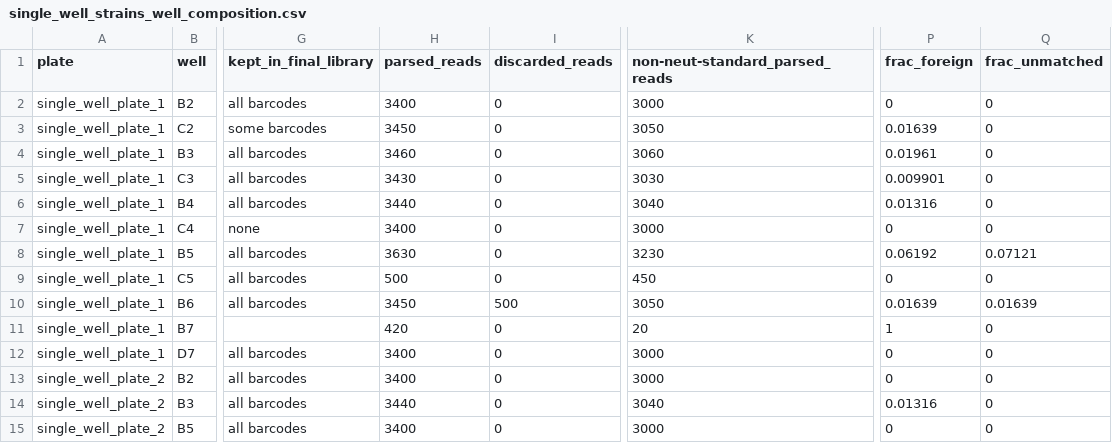
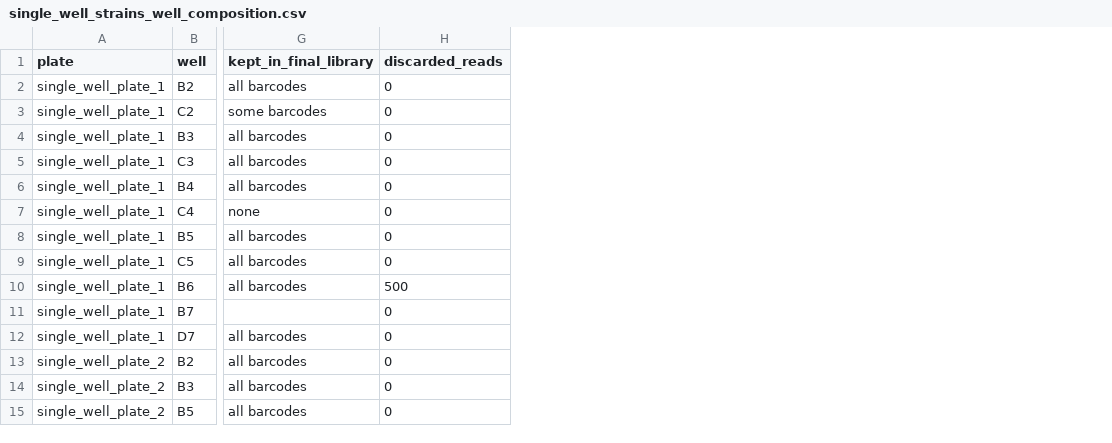
Before and after one commit to jbloomlab/seqneut-pipeline, a CSV file: test_example/results/single_well_infections/single_well_strains_well_composition.csv, drawn as a sheet; only a part is shown, gaps mark what is left out; the diff names each change by its address in the sheet, - before the commit and + after, or states it on an @@ line.

```diff
--- a/test_example/results/single_well_infections/single_well_strains_well_composition.csv
+++ b/test_example/results/single_well_infections/single_well_strains_well_composition.csv
-column H (parsed_reads), rows 2-15: 3400 | 3450 | 3460 | 3430 | 3440 | 3400 | 3630 | 500 | 3450 | 420 | 3400 | 3400 | 3440 | 3400
-column K (non-neut-standard_parsed_reads), rows 2-15: 3000 | 3050 | 3060 | 3030 | 3040 | 3000 | 3230 | 450 | 3050 | 20 | 3000 | 3000 | 3040 | 3000
-column P (frac_foreign), rows 2-15: 0 | 0.01639 | 0.01961 | 0.009901 | 0.01316 | 0 | 0.06192 | 0 | 0.01639 | 1 | 0 | 0 | 0.01316 | 0
-column Q (frac_unmatched), rows 2-15: 0 | 0 | 0 | 0 | 0 | 0 | 0.07121 | 0 | 0.01639 | 0 | 0 | 0 | 0 | 0
```
Also changed, not shown: test_example/results/single_well_infections/single_well_barcodes_well_composition.csv, test_example/results/single_well_infections/single_well_stocks_well_composition.csv, 2 other files.
